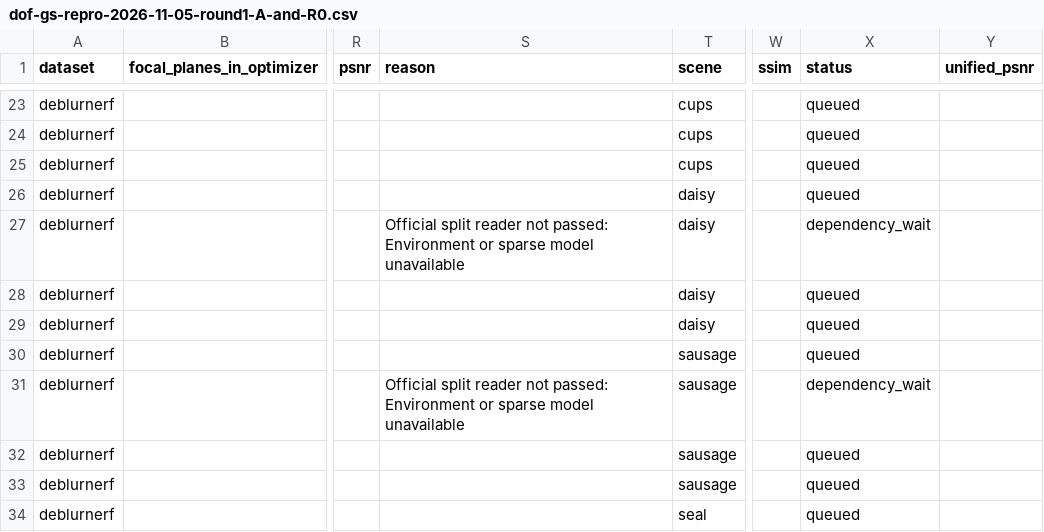
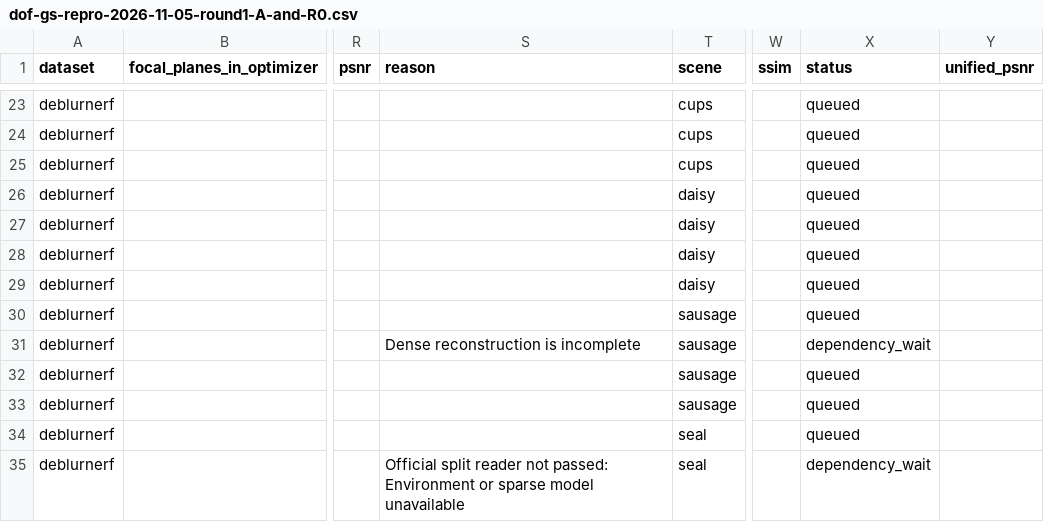
Before and after one commit to mengmcy1/OPPO-depth-guided-video-bokeh, a CSV file: 03_实验记录/records/dof-gs-repro-2026-11-05-round1-A-and-R0.csv, drawn as a sheet; only a part is shown, gaps mark what is left out; the shorter side is filled out with more unchanged rows; the diff names each change by its address in the sheet, - before the commit and + after, or states it on an @@ line.

```diff
--- a/03_实验记录/records/dof-gs-repro-2026-11-05-round1-A-and-R0.csv
+++ b/03_实验记录/records/dof-gs-repro-2026-11-05-round1-A-and-R0.csv
-S27 (reason): Official split reader not passed: Environment or sparse model unavailable
+S27 (reason): (empty)
-X27 (status): dependency_wait
+X27 (status): queued
-S31 (reason): Official split reader not passed: Environment or sparse model unavailable
+S31 (reason): Dense reconstruction is incomplete
```
Also changed, not shown: 1 other file.
